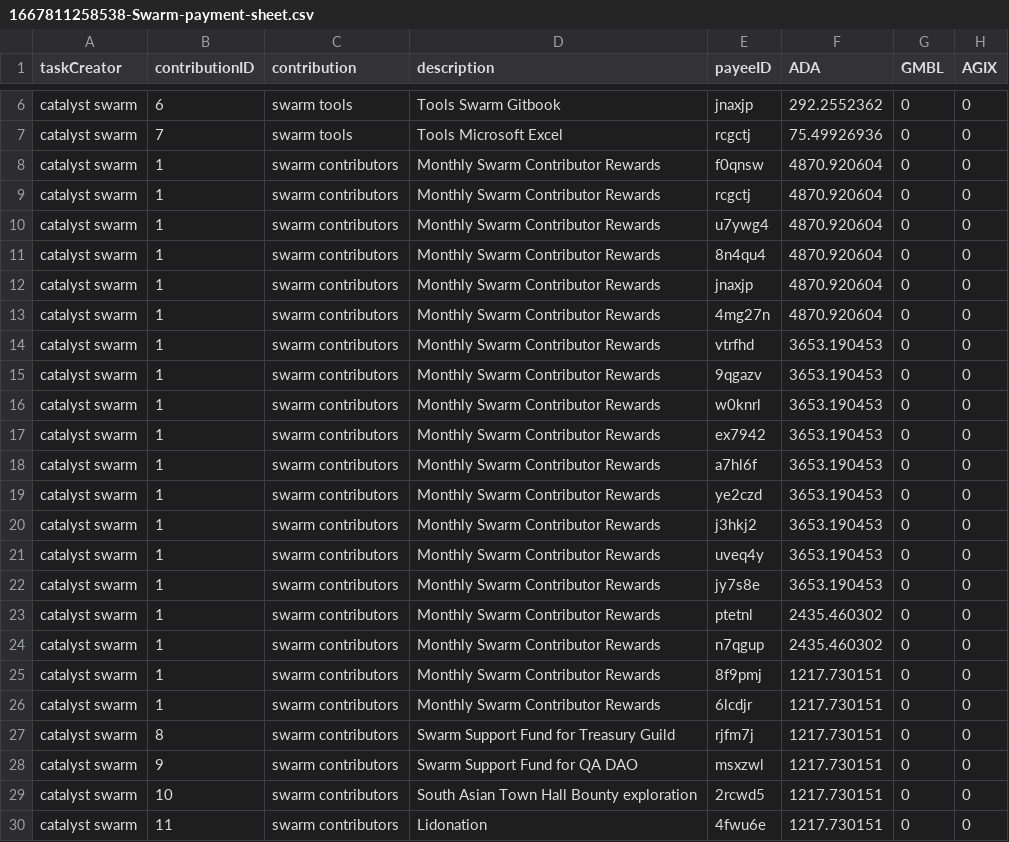
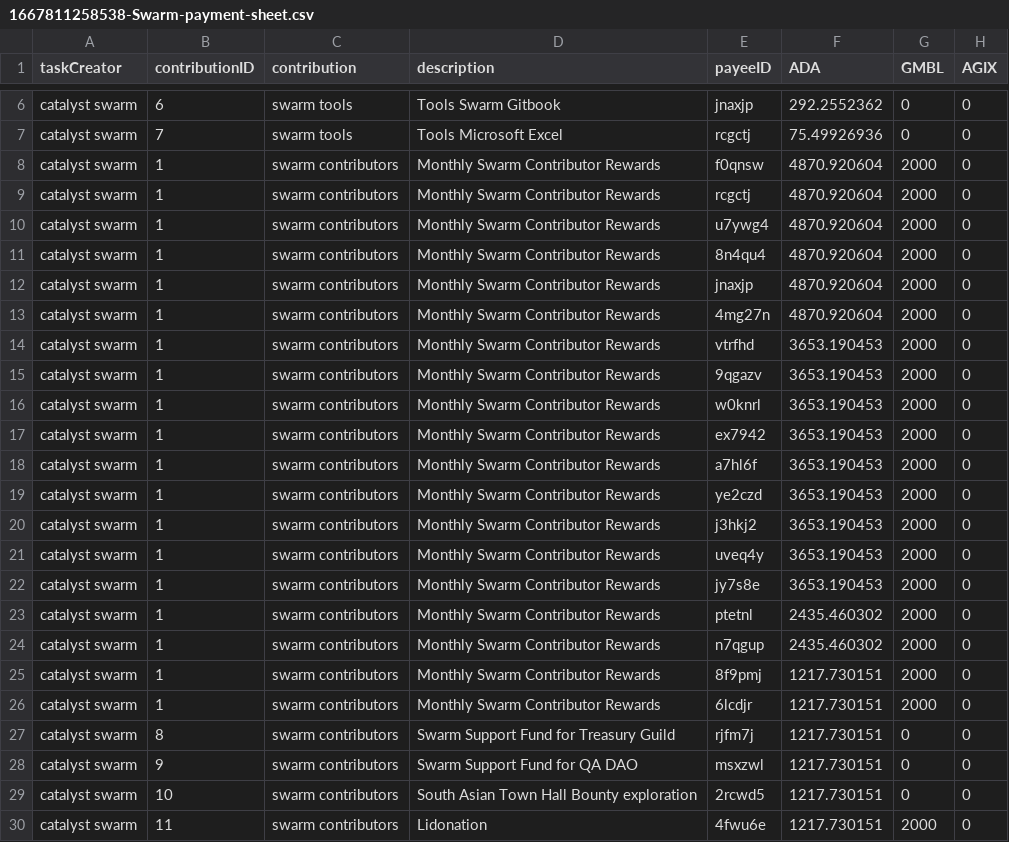
Before and after one commit to treasuryguild/treasury-system-v4, a CSV file: bulk-payments/1667811258538-Swarm-payment-sheet.csv, drawn as a sheet; only a part is shown, gaps mark what is left out.

Commit message:
Update 1667811258538-Swarm-payment-sheet.csv

```diff
--- a/bulk-payments/1667811258538-Swarm-payment-sheet.csv
+++ b/bulk-payments/1667811258538-Swarm-payment-sheet.csv
@@ -7,21 +7,21 @@ catalyst swarm,6,swarm tools,Tools Swarm Gitbook,jnaxjp,292.2552362,0,0
 catalyst swarm,7,swarm tools,Tools Microsoft Excel,rcgctj,75.49926936,0,0
-catalyst swarm,1,swarm contributors,Monthly Swarm Contributor Rewards,f0qnsw,4870.920604,0,0
-catalyst swarm,1,swarm contributors,Monthly Swarm Contributor Rewards,rcgctj,4870.920604,0,0
-catalyst swarm,1,swarm contributors,Monthly Swarm Contributor Rewards,u7ywg4,4870.920604,0,0
-catalyst swarm,1,swarm contributors,Monthly Swarm Contributor Rewards,8n4qu4,4870.920604,0,0
-catalyst swarm,1,swarm contributors,Monthly Swarm Contributor Rewards,jnaxjp,4870.920604,0,0
-catalyst swarm,1,swarm contributors,Monthly Swarm Contributor Rewards,4mg27n,4870.920604,0,0
-catalyst swarm,1,swarm contributors,Monthly Swarm Contributor Rewards,vtrfhd,3653.190453,0,0
-catalyst swarm,1,swarm contributors,Monthly Swarm Contributor Rewards,9qgazv,3653.190453,0,0
-catalyst swarm,1,swarm contributors,Monthly Swarm Contributor Rewards,w0knrl,3653.190453,0,0
-catalyst swarm,1,swarm contributors,Monthly Swarm Contributor Rewards,ex7942,3653.190453,0,0
-catalyst swarm,1,swarm contributors,Monthly Swarm Contributor Rewards,a7hl6f,3653.190453,0,0
-catalyst swarm,1,swarm contributors,Monthly Swarm Contributor Rewards,ye2czd,3653.190453,0,0
-catalyst swarm,1,swarm contributors,Monthly Swarm Contributor Rewards,j3hkj2,3653.190453,0,0
-catalyst swarm,1,swarm contributors,Monthly Swarm Contributor Rewards,uveq4y,3653.190453,0,0
-catalyst swarm,1,swarm contributors,Monthly Swarm Contributor Rewards,jy7s8e,3653.190453,0,0
-catalyst swarm,1,swarm contributors,Monthly Swarm Contributor Rewards,ptetnl,2435.460302,0,0
-catalyst swarm,1,swarm contributors,Monthly Swarm Contributor Rewards,n7qgup,2435.460302,0,0
-catalyst swarm,1,swarm contributors,Monthly Swarm Contributor Rewards,8f9pmj,1217.730151,0,0
-catalyst swarm,1,swarm contributors,Monthly Swarm Contributor Rewards,6lcdjr,1217.730151,0,0
+catalyst swarm,1,swarm contributors,Monthly Swarm Contributor Rewards,f0qnsw,4870.920604,2000,0
+catalyst swarm,1,swarm contributors,Monthly Swarm Contributor Rewards,rcgctj,4870.920604,2000,0
+catalyst swarm,1,swarm contributors,Monthly Swarm Contributor Rewards,u7ywg4,4870.920604,2000,0
+catalyst swarm,1,swarm contributors,Monthly Swarm Contributor Rewards,8n4qu4,4870.920604,2000,0
+catalyst swarm,1,swarm contributors,Monthly Swarm Contributor Rewards,jnaxjp,4870.920604,2000,0
+catalyst swarm,1,swarm contributors,Monthly Swarm Contributor Rewards,4mg27n,4870.920604,2000,0
+catalyst swarm,1,swarm contributors,Monthly Swarm Contributor Rewards,vtrfhd,3653.190453,2000,0
+catalyst swarm,1,swarm contributors,Monthly Swarm Contributor Rewards,9qgazv,3653.190453,2000,0
+catalyst swarm,1,swarm contributors,Monthly Swarm Contributor Rewards,w0knrl,3653.190453,2000,0
+catalyst swarm,1,swarm contributors,Monthly Swarm Contributor Rewards,ex7942,3653.190453,2000,0
+catalyst swarm,1,swarm contributors,Monthly Swarm Contributor Rewards,a7hl6f,3653.190453,2000,0
+catalyst swarm,1,swarm contributors,Monthly Swarm Contributor Rewards,ye2czd,3653.190453,2000,0
+catalyst swarm,1,swarm contributors,Monthly Swarm Contributor Rewards,j3hkj2,3653.190453,2000,0
+catalyst swarm,1,swarm contributors,Monthly Swarm Contributor Rewards,uveq4y,3653.190453,2000,0
+catalyst swarm,1,swarm contributors,Monthly Swarm Contributor Rewards,jy7s8e,3653.190453,2000,0
+catalyst swarm,1,swarm contributors,Monthly Swarm Contributor Rewards,ptetnl,2435.460302,2000,0
+catalyst swarm,1,swarm contributors,Monthly Swarm Contributor Rewards,n7qgup,2435.460302,2000,0
+catalyst swarm,1,swarm contributors,Monthly Swarm Contributor Rewards,8f9pmj,1217.730151,2000,0
+catalyst swarm,1,swarm contributors,Monthly Swarm Contributor Rewards,6lcdjr,1217.730151,2000,0
 catalyst swarm,8,swarm contributors,Swarm Support Fund for Treasury Guild,rjfm7j,1217.730151,0,0
@@ -29,2 +29,2 @@ catalyst swarm,9,swarm contributors,Swarm Support Fund for QA DAO,msxzwl,1217.73
 catalyst swarm,10,swarm contributors,South Asian Town Hall Bounty exploration,2rcwd5,1217.730151,0,0
-catalyst swarm,11,swarm contributors,Lidonation,4fwu6e,1217.730151,0,0
+catalyst swarm,11,swarm contributors,Lidonation,4fwu6e,1217.730151,2000,0
```
